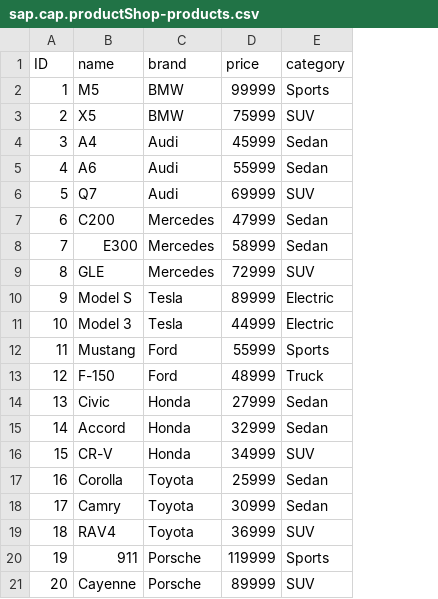
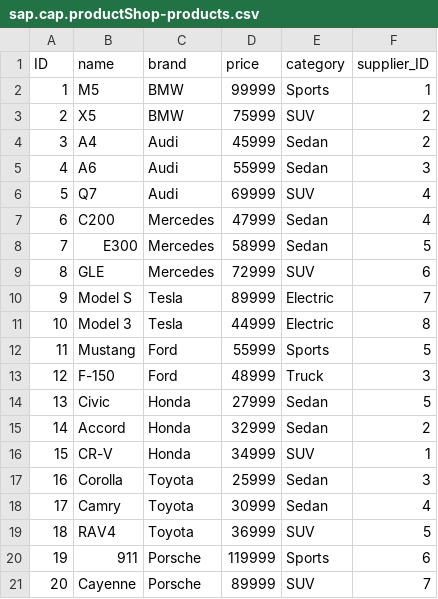
Before and after one commit to simranjit02/btp-capm, a CSV file: db/data/sap.cap.productShop-products.csv, drawn as a sheet; the diff names each change by its address in the sheet, - before the commit and + after, or states it on an @@ line.

Commit message:
expand products and suppliers

```diff
--- a/db/data/sap.cap.productShop-products.csv
+++ b/db/data/sap.cap.productShop-products.csv
+column F (supplier_ID), rows 2-21: 1 | 2 | 2 | 3 | 4 | 4 | 5 | 6 | 7 | 8 | 5 | 3 | 5 | 2 | 1 | 3 | 4 | 5 | 6 | 7
```
Also changed, not shown: 2 other files.
